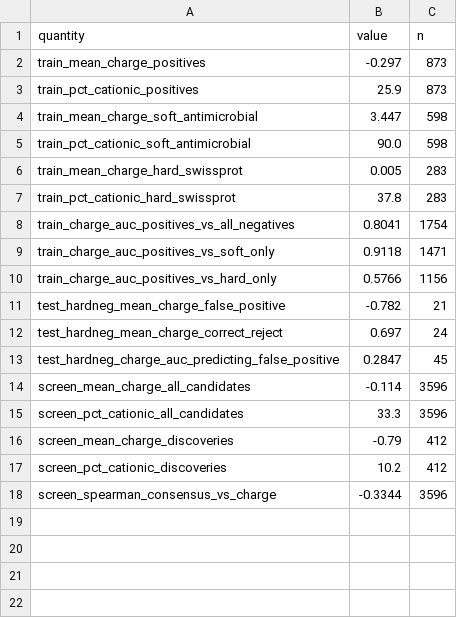
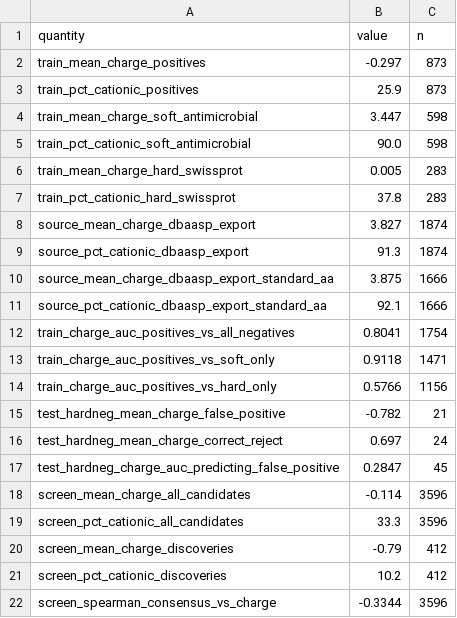
Before and after one commit to om-894/antidiabetic-peptide-classifier, a CSV file: results/phase6_5_charge_source.csv, drawn as a sheet; the diff names each change by its address in the sheet, - before the commit and + after, or states it on an @@ line.

Commit message:
calculated cationic percent of the entire soft export

```diff
--- a/results/phase6_5_charge_source.csv
+++ b/results/phase6_5_charge_source.csv
+row 8: source_mean_charge_dbaasp_export | 3.827 | 1874
+row 9: source_pct_cationic_dbaasp_export | 91.3 | 1874
+row 10: source_mean_charge_dbaasp_export_standard_aa | 3.875 | 1666
+row 11: source_pct_cationic_dbaasp_export_standard_aa | 92.1 | 1666
```
Also changed, not shown: 1 other file.
